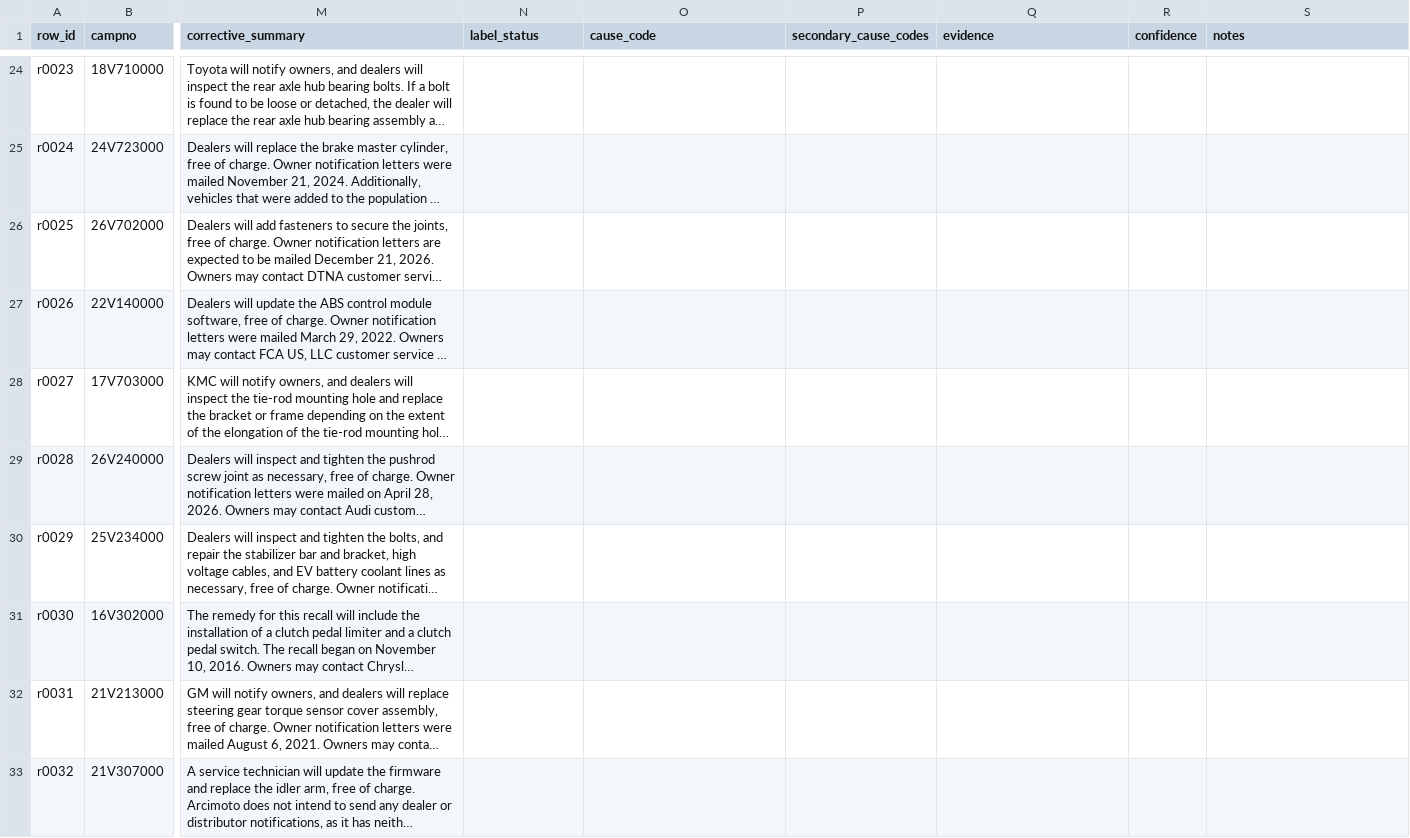
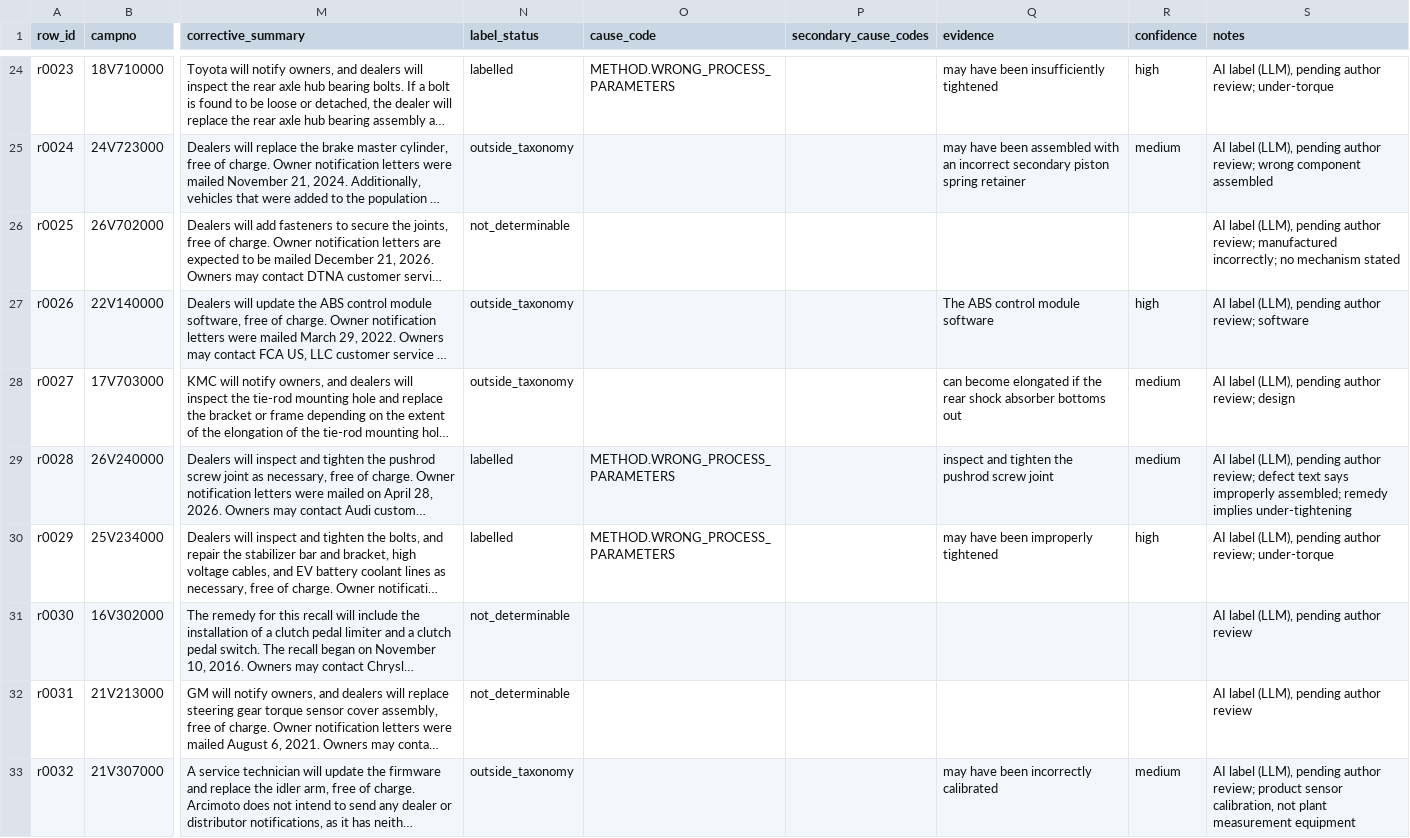
Before and after one commit to preethi834/industrial-quality-system, a CSV file: eval_sets/diagnosis/nhtsa/recalls_pilot_v1.csv, drawn as a sheet; only a part is shown, gaps mark what is left out; long unchanged cells end in …; the diff covers the shown part only; the diff names each change by its address in the sheet, - before the commit and + after, or states it on an @@ line.

Commit message:
feat(step-3f2): label the 50-row NHTSA pilot (AI-assisted, author-reviewed)
- recalls_pilot_v1.csv: 50/50 rows labelled, checker 0 errors; text columns
  unchanged. Labels by an AI assistant (LLM) per LABELLING_GUIDE.md with
  verbatim evidence, reviewed by the project author; recorded in every row's
  notes, the manifest's new "labelling" block, the guide and step-3f.md.
- Guide: assembly errors -> outside_taxonomy; improper heat treatment ->
  METHOD.WRONG_PROCESS_PARAMETERS (medium). PART_HANDLING_ERROR narrowed to
  stated shift/operator-linked handling mistakes.
- step-3f.md: pilot yield per stratum and full-sheet sizing.

```diff
--- a/eval_sets/diagnosis/nhtsa/recalls_pilot_v1.csv
+++ b/eval_sets/diagnosis/nhtsa/recalls_pilot_v1.csv
-N24 (label_status): (empty)
+N24 (label_status): labelled
-O24 (cause_code): (empty)
+O24 (cause_code): METHOD.WRONG_PROCESS_PARAMETERS
-Q24 (evidence): (empty)
+Q24 (evidence): may have been insufficiently tightened
-R24 (confidence): (empty)
+R24 (confidence): high
-S24 (notes): (empty)
+S24 (notes): AI label (LLM), pending author review; under-torque
-N25 (label_status): (empty)
+N25 (label_status): outside_taxonomy
-Q25 (evidence): (empty)
+Q25 (evidence): may have been assembled with an incorrect secondary piston spring retainer
-R25 (confidence): (empty)
+R25 (confidence): medium
-S25 (notes): (empty)
+S25 (notes): AI label (LLM), pending author review; wrong component assembled
-N26 (label_status): (empty)
+N26 (label_status): not_determinable
-S26 (notes): (empty)
+S26 (notes): AI label (LLM), pending author review; manufactured incorrectly; no mechanism stated
-N27:N28 (label_status): (empty)
+N27:N28 (label_status): outside_taxonomy
-Q27 (evidence): (empty)
+Q27 (evidence): The ABS control module software
-R27 (confidence): (empty)
+R27 (confidence): high
-S27 (notes): (empty)
+S27 (notes): AI label (LLM), pending author review; software
-Q28 (evidence): (empty)
+Q28 (evidence): can become elongated if the rear shock absorber bottoms out
-R28:R29 (confidence): (empty)
+R28:R29 (confidence): medium
-S28 (notes): (empty)
+S28 (notes): AI label (LLM), pending author review; design
-N29:N30 (label_status): (empty)
+N29:N30 (label_status): labelled
-O29:O30 (cause_code): (empty)
+O29:O30 (cause_code): METHOD.WRONG_PROCESS_PARAMETERS
-Q29 (evidence): (empty)
+Q29 (evidence): inspect and tighten the pushrod screw joint
-S29 (notes): (empty)
+S29 (notes): AI label (LLM), pending author review; defect text says improperly assembled; remedy implies under-tightening
-Q30 (evidence): (empty)
+Q30 (evidence): may have been improperly tightened
-R30 (confidence): (empty)
+R30 (confidence): high
-S30 (notes): (empty)
+S30 (notes): AI label (LLM), pending author review; under-torque
-N31:N32 (label_status): (empty)
+N31:N32 (label_status): not_determinable
-S31:S32 (notes): (empty)
+S31:S32 (notes): AI label (LLM), pending author review
-N33 (label_status): (empty)
+N33 (label_status): outside_taxonomy
-Q33 (evidence): (empty)
+Q33 (evidence): may have been incorrectly calibrated
-R33 (confidence): (empty)
+R33 (confidence): medium
-S33 (notes): (empty)
+S33 (notes): AI label (LLM), pending author review; product sensor calibration, not plant measurement equipment
```
Also changed, not shown: 133 edited cells elsewhere in this file, 3 other files.
